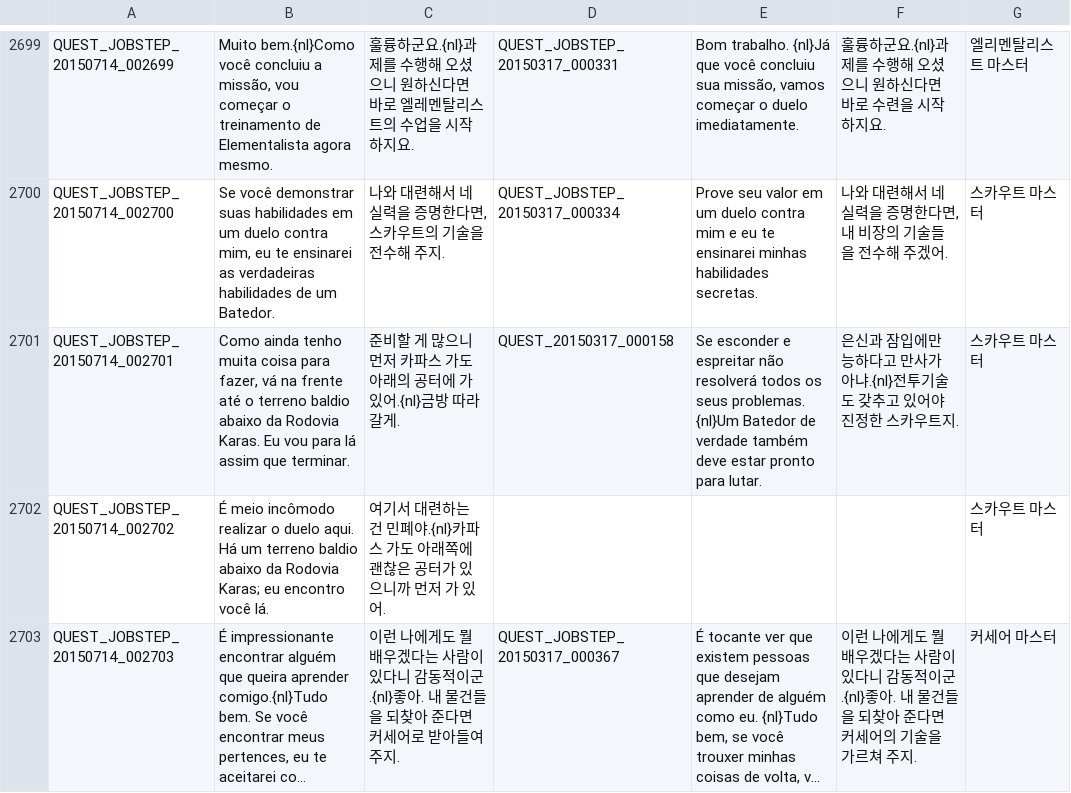
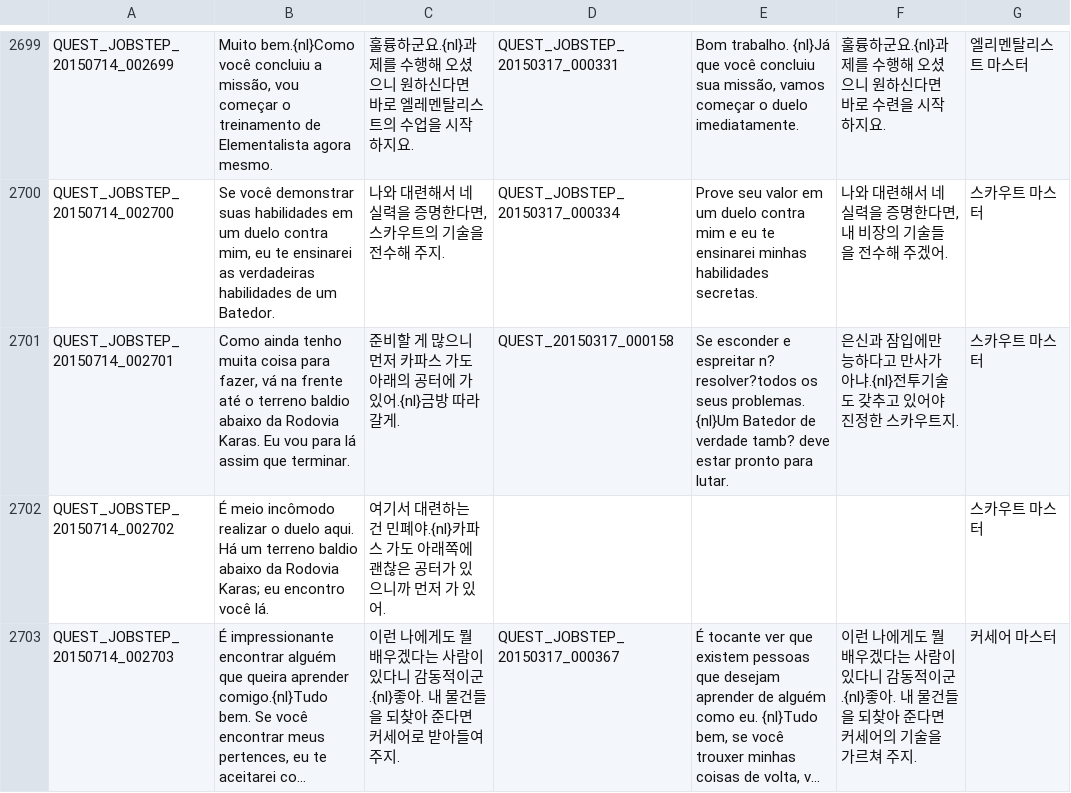
Before and after one commit to Treeofsavior/PortugueseTranslation, a TSV file: QUEST_JOBSTEP.tsv, drawn as a sheet; only a part is shown, gaps mark what is left out; long unchanged cells end in ….

```diff
--- a/QUEST_JOBSTEP.tsv
+++ b/QUEST_JOBSTEP.tsv
@@ -2700,3 +2700,3 @@ QUEST_JOBSTEP_20150714_002699	Muito bem.{nl}Como você concluiu a missão, vou c
 QUEST_JOBSTEP_20150714_002700	Se você demonstrar suas habilidades em um duelo contra mim, eu te ensinarei as verdadeiras habilidades de um Batedor.	나와 대련해서 네 실력을 증명한다면, 스카우트의 기술을 전수해 주지.	QUEST_JOBSTEP_20150317_000334	Prove seu valor em um duelo contra mim e eu te ensinarei minhas habilidades secretas.	나와 대련해서 네 실력을 증명한다면, 내 비장의 기술들을 전수해 주겠어.	스카우트 마스터
-QUEST_JOBSTEP_20150714_002701	Como ainda tenho muita coisa para fazer, vá na frente até o terreno baldio abaixo da Rodovia Karas. Eu vou para lá assim que terminar.	준비할 게 많으니 먼저 카파스 가도 아래의 공터에 가 있어.{nl}금방 따라갈게.	QUEST_20150317_000158	Se esconder e espreitar não resolverá todos os seus problemas. {nl}Um Batedor de verdade também deve estar pronto para lutar.	은신과 잠입에만 능하다고 만사가 아냐.{nl}전투기술도 갖추고 있어야 진정한 스카우트지.	스카우트 마스터
+QUEST_JOBSTEP_20150714_002701	Como ainda tenho muita coisa para fazer, vá na frente até o terreno baldio abaixo da Rodovia Karas. Eu vou para lá assim que terminar.	준비할 게 많으니 먼저 카파스 가도 아래의 공터에 가 있어.{nl}금방 따라갈게.	QUEST_20150317_000158	Se esconder e espreitar n? resolver?todos os seus problemas. {nl}Um Batedor de verdade tamb? deve estar pronto para lutar.	은신과 잠입에만 능하다고 만사가 아냐.{nl}전투기술도 갖추고 있어야 진정한 스카우트지.	스카우트 마스터
 QUEST_JOBSTEP_20150714_002702	É meio incômodo realizar o duelo aqui. Há um terreno baldio abaixo da Rodovia Karas; eu encontro você lá.	여기서 대련하는 건 민폐야.{nl}카파스 가도 아래쪽에 괜찮은 공터가 있으니까 먼저 가 있어.				스카우트 마스터
```
Also changed, not shown: INTL.tsv, QUEST_LV_0400.tsv, 7 other files.
